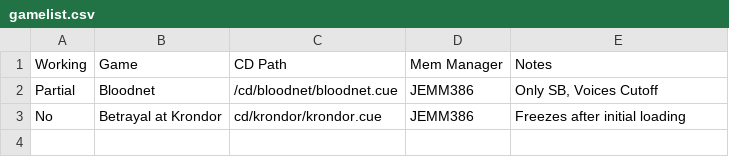
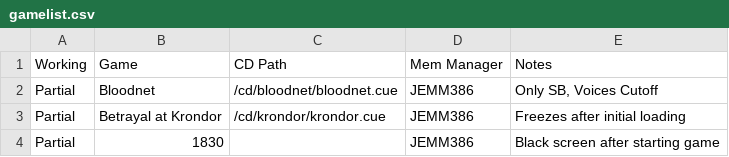
Before and after one commit to Techsteps/DOS_MyMenu_GamesUpdate, a CSV file: gamelist.csv, drawn as a sheet.

Commit message:
Update gamelist.csv

```diff
--- a/gamelist.csv
+++ b/gamelist.csv
@@ -2,2 +2,3 @@ Working,Game,CD Path,Mem Manager,Notes
 Partial,Bloodnet,/cd/bloodnet/bloodnet.cue,JEMM386,"Only SB, Voices Cutoff"
-No,Betrayal at Krondor,cd/krondor/krondor.cue,JEMM386,Freezes after initial loading
+Partial,Betrayal at Krondor,/cd/krondor/krondor.cue,JEMM386,Freezes after initial loading
+Partial,1830,,JEMM386,Black screen after starting game
```
